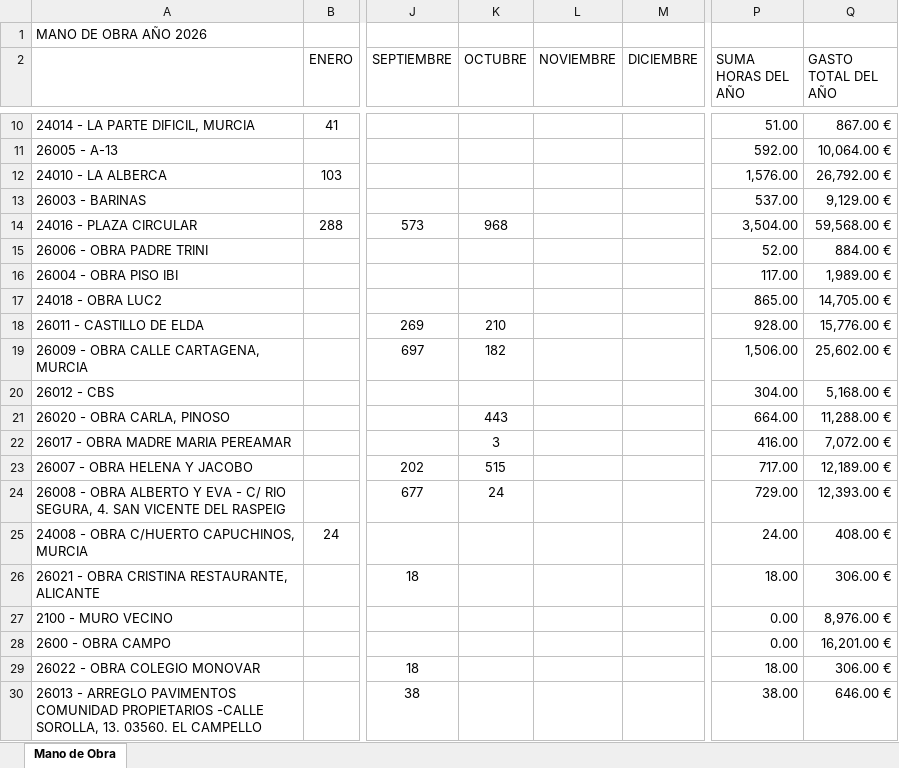
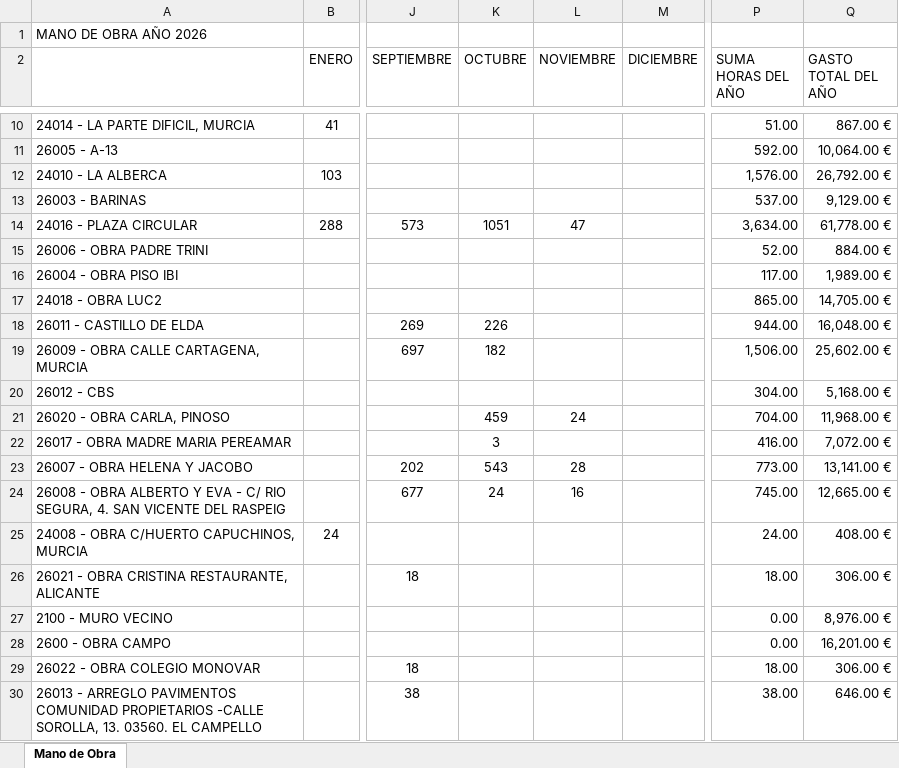
Before and after one commit to juanjosemas/dashboard, an Excel workbook: dashboard/GASTOS MANO DE OBRA POR MESES 2026.xlsx, sheet Mano de Obra, drawn as a sheet; only a part is shown, gaps mark what is left out; values as stored, in another font and other column widths than the file's, no borders; the diff names each change by its address in the sheet, - before the commit and + after, or states it on an @@ line.

Commit message:
Actualizacion del dashboard

```diff
--- a/dashboard/GASTOS MANO DE OBRA POR MESES 2026.xlsx (sheet Mano de Obra)
+++ b/dashboard/GASTOS MANO DE OBRA POR MESES 2026.xlsx (sheet Mano de Obra)
-K14 (OCTUBRE): 968
+K14 (OCTUBRE): 1051
-L14 (NOVIEMBRE): (empty)
+L14 (NOVIEMBRE): 47
-P14 (SUMA HORAS DEL AÑO): 3,504.00
+P14 (SUMA HORAS DEL AÑO): 3,634.00
-Q14 (GASTO TOTAL DEL AÑO): 59,568.00 €
+Q14 (GASTO TOTAL DEL AÑO): 61,778.00 €
-K18 (OCTUBRE): 210
+K18 (OCTUBRE): 226
-P18 (SUMA HORAS DEL AÑO): 928.00
+P18 (SUMA HORAS DEL AÑO): 944.00
-Q18 (GASTO TOTAL DEL AÑO): 15,776.00 €
+Q18 (GASTO TOTAL DEL AÑO): 16,048.00 €
-K21 (OCTUBRE): 443
+K21 (OCTUBRE): 459
-L21 (NOVIEMBRE): (empty)
+L21 (NOVIEMBRE): 24
-P21 (SUMA HORAS DEL AÑO): 664.00
+P21 (SUMA HORAS DEL AÑO): 704.00
-Q21 (GASTO TOTAL DEL AÑO): 11,288.00 €
+Q21 (GASTO TOTAL DEL AÑO): 11,968.00 €
-K23 (OCTUBRE): 515
+K23 (OCTUBRE): 543
-L23 (NOVIEMBRE): (empty)
+L23 (NOVIEMBRE): 28
-P23 (SUMA HORAS DEL AÑO): 717.00
+P23 (SUMA HORAS DEL AÑO): 773.00
-Q23 (GASTO TOTAL DEL AÑO): 12,189.00 €
+Q23 (GASTO TOTAL DEL AÑO): 13,141.00 €
-L24 (NOVIEMBRE): (empty)
+L24 (NOVIEMBRE): 16
-P24 (SUMA HORAS DEL AÑO): 729.00
+P24 (SUMA HORAS DEL AÑO): 745.00
-Q24 (GASTO TOTAL DEL AÑO): 12,393.00 €
+Q24 (GASTO TOTAL DEL AÑO): 12,665.00 €
```
Also changed, not shown: ECO_STRUCT_Datos.xlsx, 3 other files.
